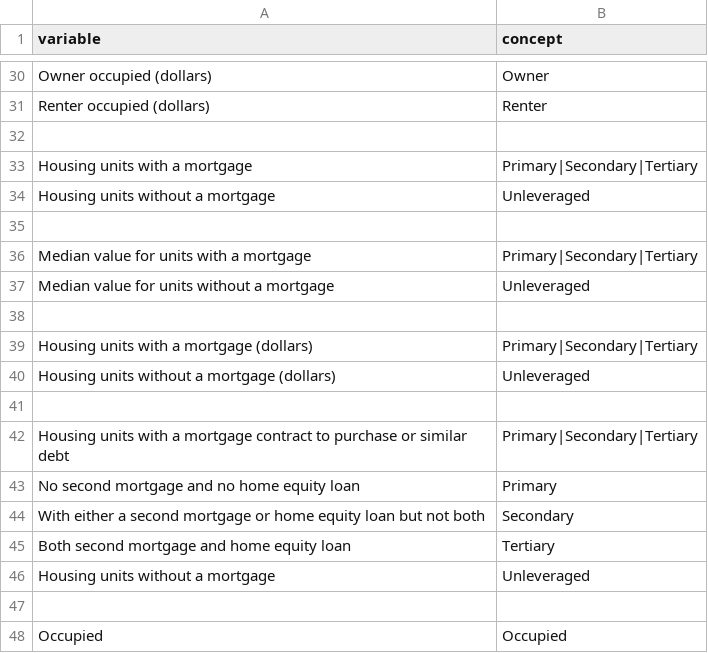
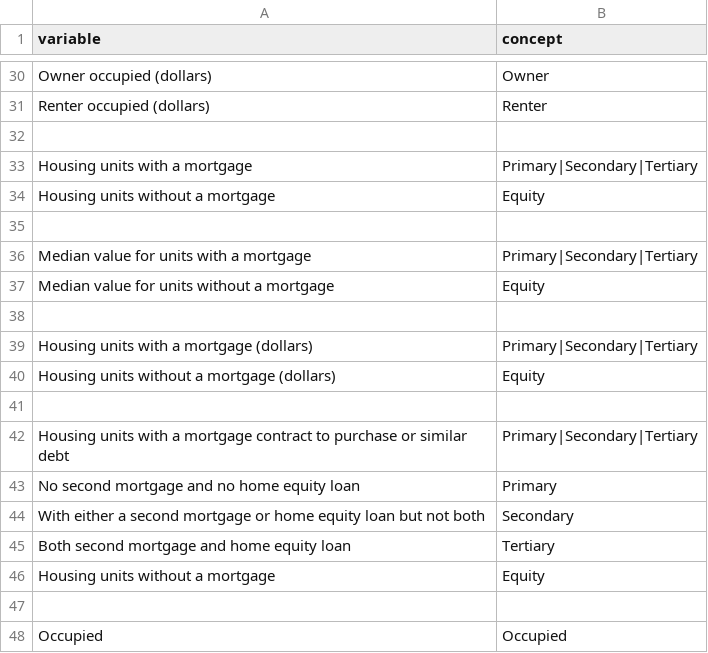
Before and after one commit to JackKirbyCook82/uscensus, a CSV file: variables.csv, drawn as a sheet; only a part is shown, gaps mark what is left out.

```diff
--- a/variables.csv
+++ b/variables.csv
@@ -33,9 +33,9 @@ Renter occupied (dollars),Renter
 Housing units with a mortgage,Primary|Secondary|Tertiary
-Housing units without a mortgage,Unleveraged
+Housing units without a mortgage,Equity
 ,
 Median value for units with a mortgage,Primary|Secondary|Tertiary
-Median value for units without a mortgage,Unleveraged
+Median value for units without a mortgage,Equity
 ,
 Housing units with a mortgage (dollars),Primary|Secondary|Tertiary
-Housing units without a mortgage (dollars),Unleveraged
+Housing units without a mortgage (dollars),Equity
 ,
@@ -45,3 +45,3 @@ With either a second mortgage or home equity loan but not both,Secondary
 Both second mortgage and home equity loan,Tertiary
-Housing units without a mortgage,Unleveraged
+Housing units without a mortgage,Equity
 ,
```
Also changed, not shown: 8 other files.
